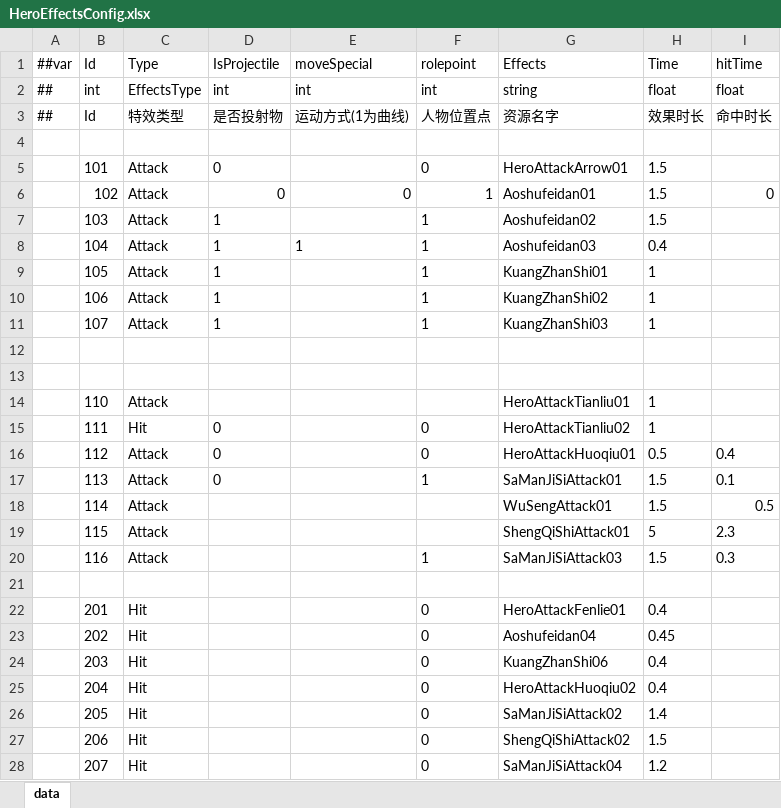
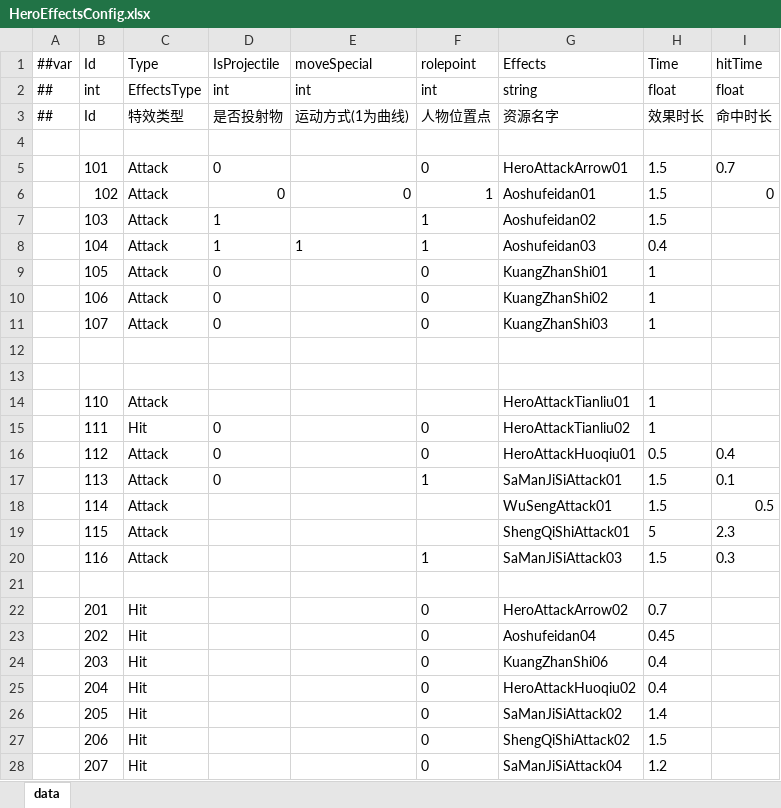
Before and after one commit to snakeazh/cardClient, an Excel workbook: Config/HeroEffectsConfig.xlsx, sheet data, drawn as a sheet; only a part is shown; values as stored, in another font and other column widths than the file's, no borders; the diff names each change by its address in the sheet, - before the commit and + after, or states it on an @@ line.

```diff
--- a/Config/HeroEffectsConfig.xlsx (sheet data)
+++ b/Config/HeroEffectsConfig.xlsx (sheet data)
-I5 (hitTime): (empty)
+I5 (hitTime): 0.7
-D9:D11 (IsProjectile): 1
+D9:D11 (IsProjectile): 0
-F9:F11 (rolepoint): 1
+F9:F11 (rolepoint): 0
-G22 (Effects): HeroAttackFenlie01
+G22 (Effects): HeroAttackArrow02
-H22 (Time): 0.4
+H22 (Time): 0.7
```
Also changed, not shown: 1 other file.
